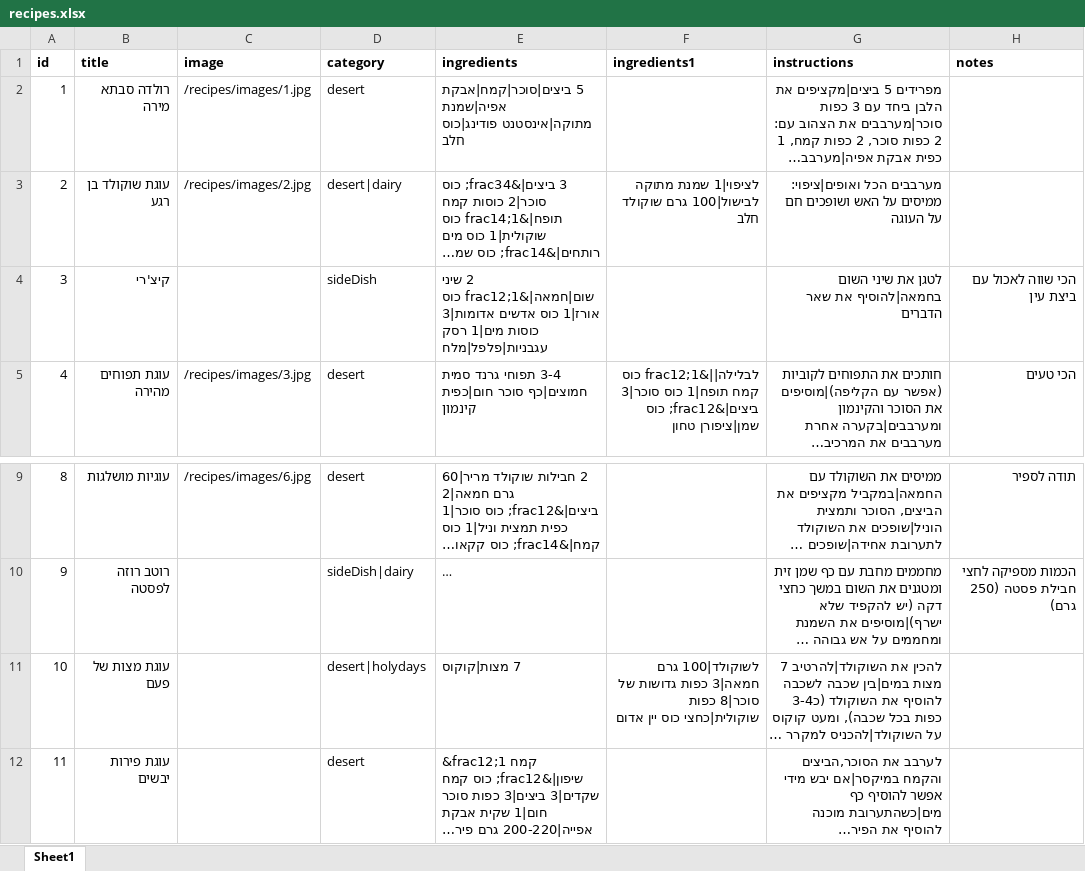
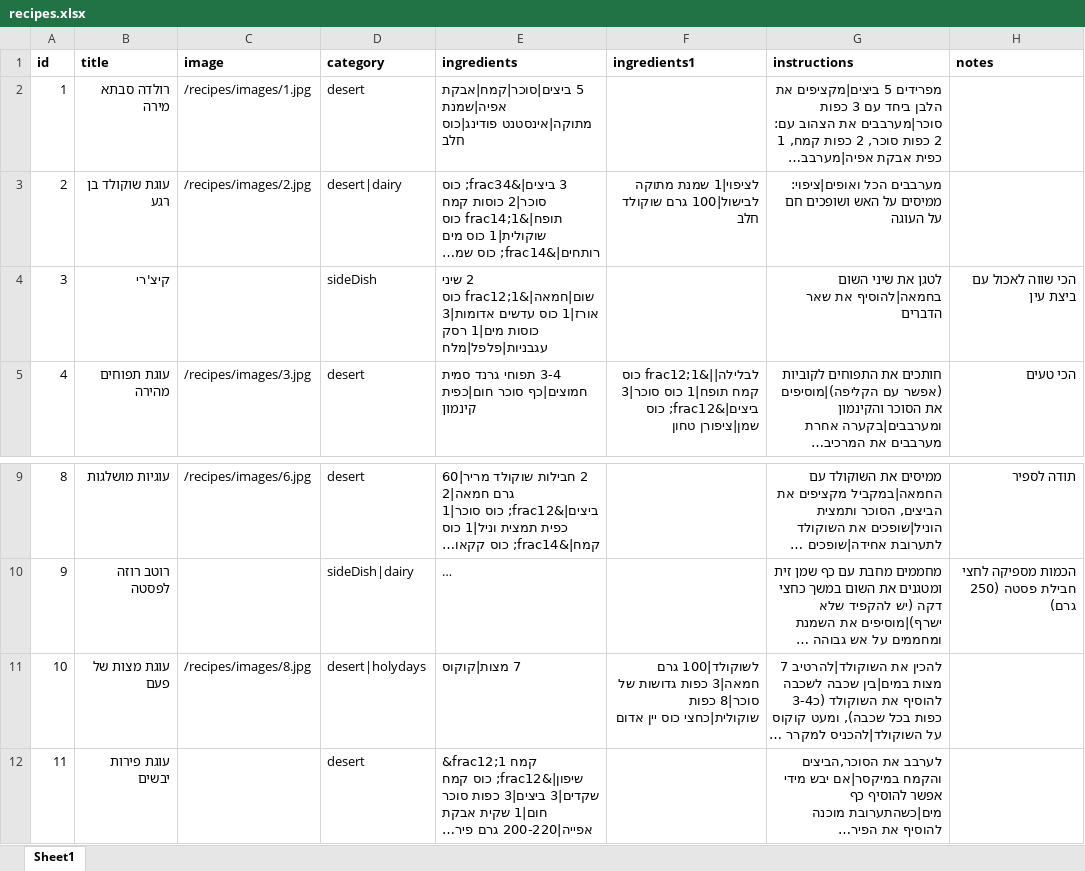
Before and after one commit to einav-yehezkely/einav-yehezkely.github.io, an Excel workbook: recipes/recipes.xlsx, sheet Sheet1, drawn as a sheet; only a part is shown, gaps mark what is left out; long unchanged cells end in …; values as stored, in another font and other column widths than the file's, no borders; the diff names each change by its address in the sheet, - before the commit and + after, or states it on an @@ line.

Commit message:
dads matza cake image

```diff
--- a/recipes/recipes.xlsx (sheet Sheet1)
+++ b/recipes/recipes.xlsx (sheet Sheet1)
-E4 (ingredients): …אורז|1 כוס אדשים אדומות|3 כוסות…
+E4 (ingredients): …אורז|1 כוס עדשים אדומות|3 כוסות…
-C11 (image): (empty)
+C11 (image): /recipes/images/8.jpg
```
Also changed, not shown: 1 other file.
